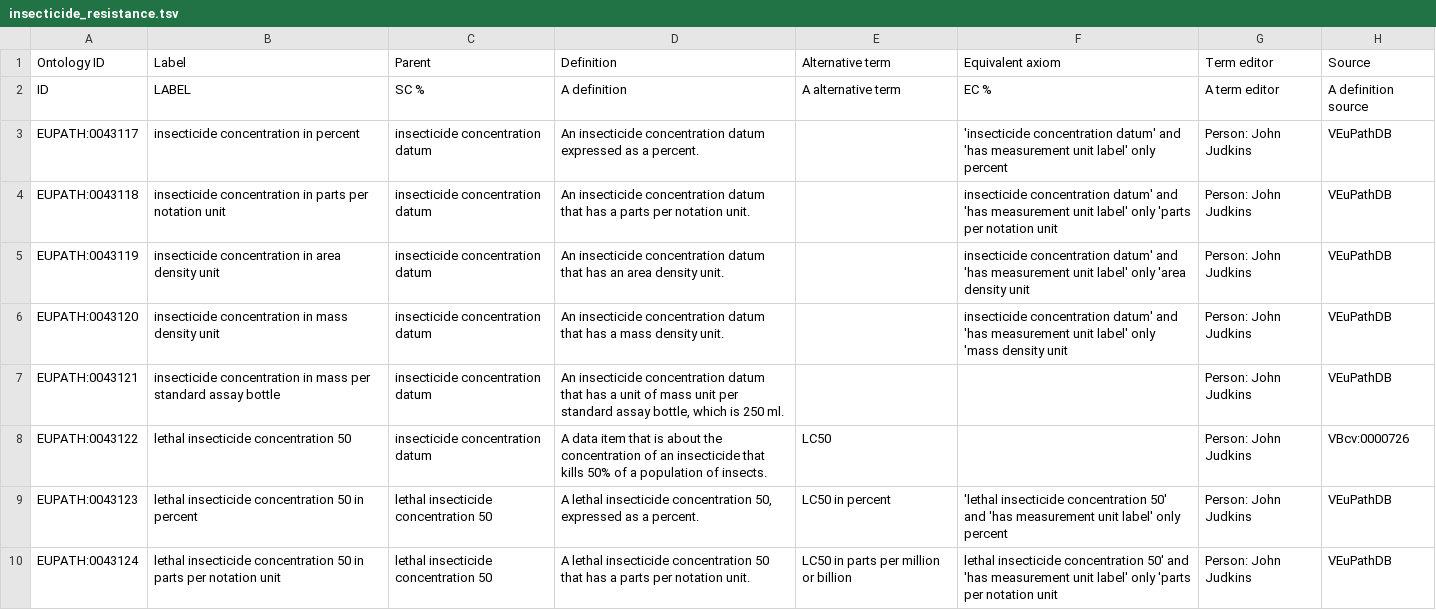
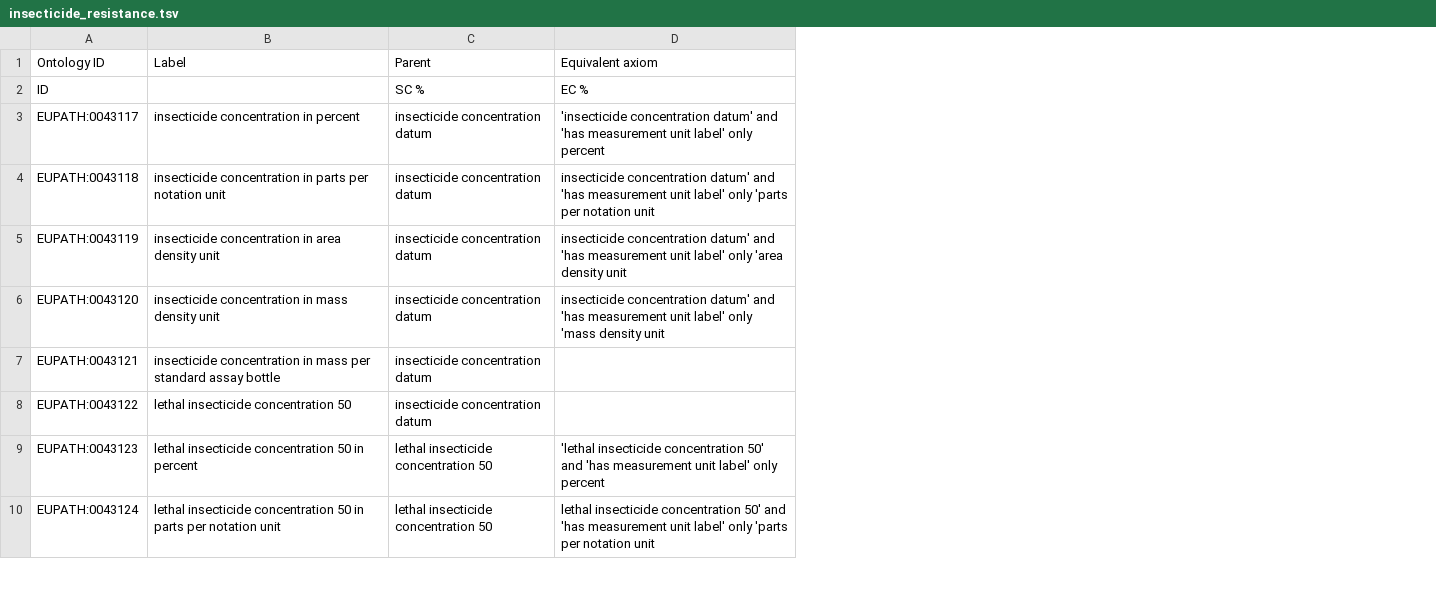
Before and after one commit to VEuPathDB-ontology/VEuPathDB-ontology, a TSV file: src/ontology/templates/insecticide_resistance.tsv, drawn as a sheet; only a part is shown; the diff names each change by its address in the sheet, - before the commit and + after, or states it on an @@ line.

Commit message:
template updates + axiom template

```diff
--- a/src/ontology/templates/insecticide_resistance.tsv
+++ b/src/ontology/templates/insecticide_resistance.tsv
-column D (Definition), rows 2-10: A definition | An insecticide concentration datum expressed as a percent. | An insecticide concentration datum that has a parts per notation unit. | An insecticide concentration datum that has an area density unit. | An insecticide concentration datum that has a mass density unit. | An insecticide concentration datum that has a unit of mass unit per standard assay bottle, which is 250 ml. | A data item that is about the concentration of an insecticide that kills 50% of a population of insects. | A lethal insecticide concentration 50, expressed as a percent. | A lethal insecticide concentration 50 that has a parts per notation unit.
-column E (Alternative term), rows 2-10: A alternative term |  |  |  |  |  | LC50 | LC50 in percent | LC50 in parts per million or billion
-column G (Term editor), rows 2-10: A term editor | Person: John Judkins | Person: John Judkins | Person: John Judkins | Person: John Judkins | Person: John Judkins | Person: John Judkins | Person: John Judkins | Person: John Judkins
-column H (Source), rows 2-10: A definition source | VEuPathDB | VEuPathDB | VEuPathDB | VEuPathDB | VEuPathDB | VBcv:0000726 | VEuPathDB | VEuPathDB
-B2 (Label): LABEL
+B2 (Label): (empty)
```
Also changed, not shown: src/ontology/templates/obsolete.tsv, src/ontology/templates/symptom_duration.tsv, 9 other files.
